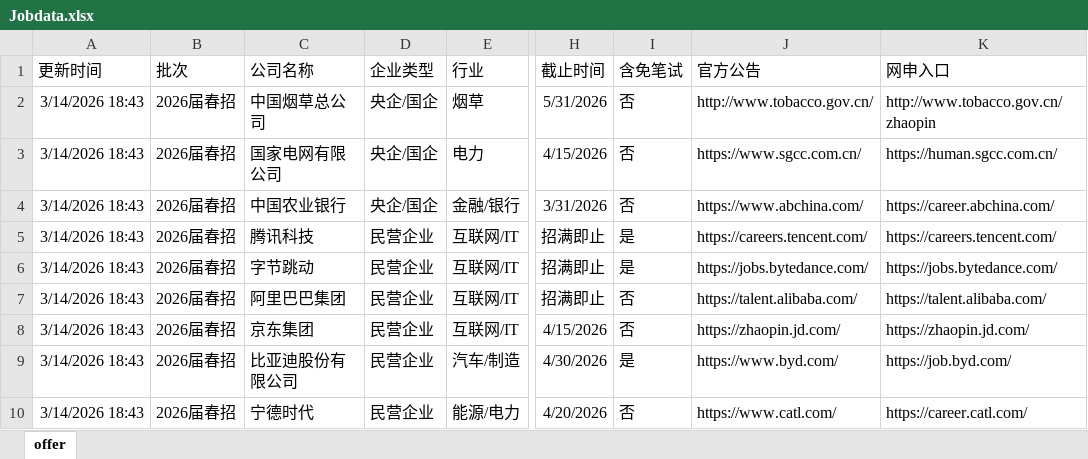
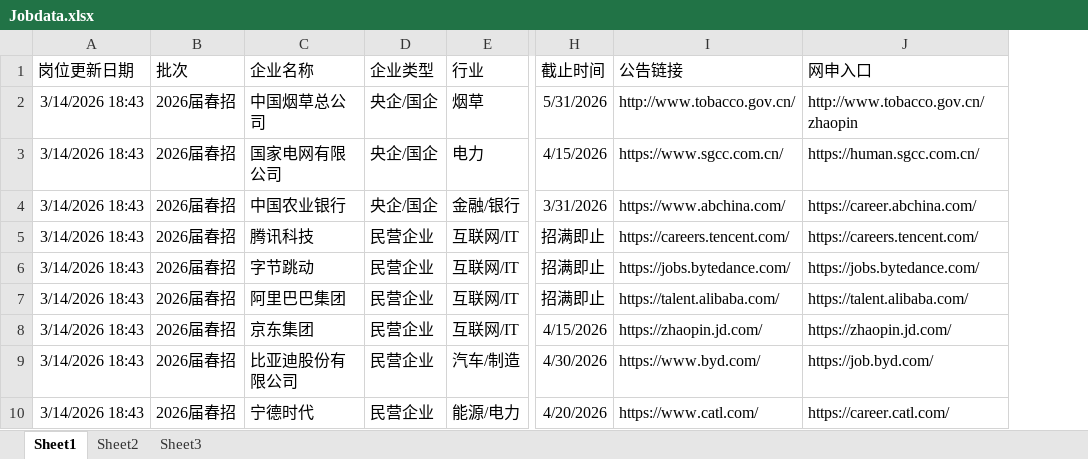
Before and after one commit to CatOlin-Zhang/CloudComputingGroupproject, an Excel workbook: JobData/Jobdata.xlsx, sheet Sheet1, drawn as a sheet; only a part is shown, gaps mark what is left out; values as stored, in another font and other column widths than the file's, no borders; removed rows and columns are numbered as before the commit, all else as after; the diff names each change by its address in the sheet, - before the commit and + after, or states it on an @@ line.

```diff
--- a/JobData/Jobdata.xlsx (sheet Sheet1)
+++ b/JobData/Jobdata.xlsx (sheet Sheet1)
-sheet tab: offer
+sheet tab: Sheet1
+sheet tab: Sheet2
+sheet tab: Sheet3
-column I (含免笔试), rows 2-10: 否 | 否 | 否 | 是 | 是 | 否 | 否 | 是 | 否
-A1: 更新时间
+A1: 岗位更新日期
-C1: 公司名称
+C1: 企业名称
-I1: 官方公告
+I1: 公告链接
```
Also changed, not shown: 12 other files.
